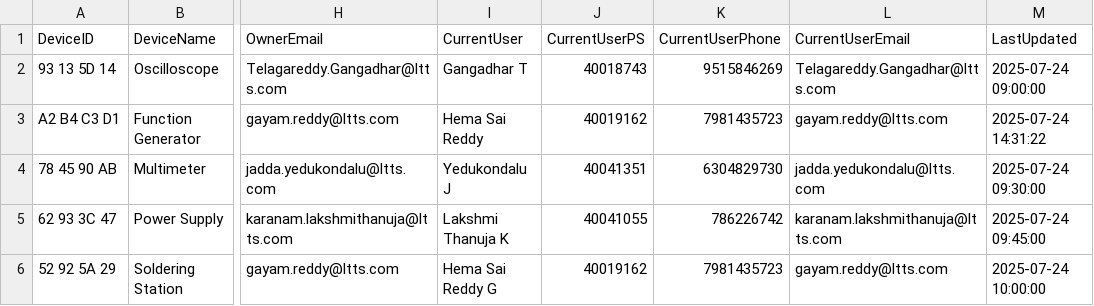
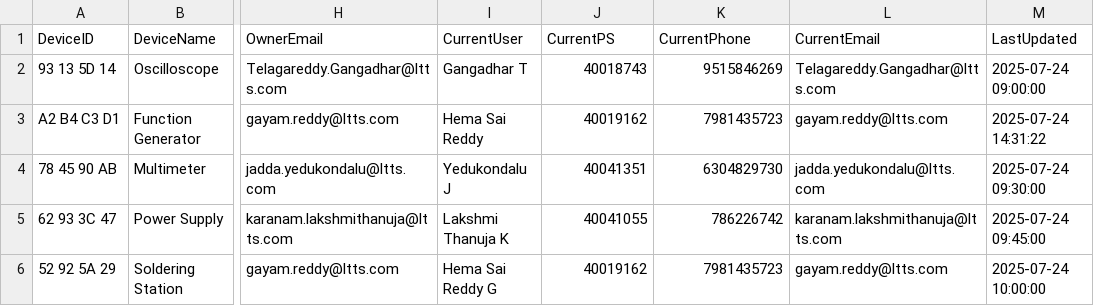
Before and after one commit to DHemasaiC/OpenHack_project, a CSV file: devices.csv, drawn as a sheet; only a part is shown, gaps mark what is left out; the diff names each change by its address in the sheet, - before the commit and + after, or states it on an @@ line.

Commit message:
Update the bug for current user

```diff
--- a/devices.csv
+++ b/devices.csv
-J1: CurrentUserPS
+J1: CurrentPS
-K1: CurrentUserPhone
+K1: CurrentPhone
-L1: CurrentUserEmail
+L1: CurrentEmail
```
